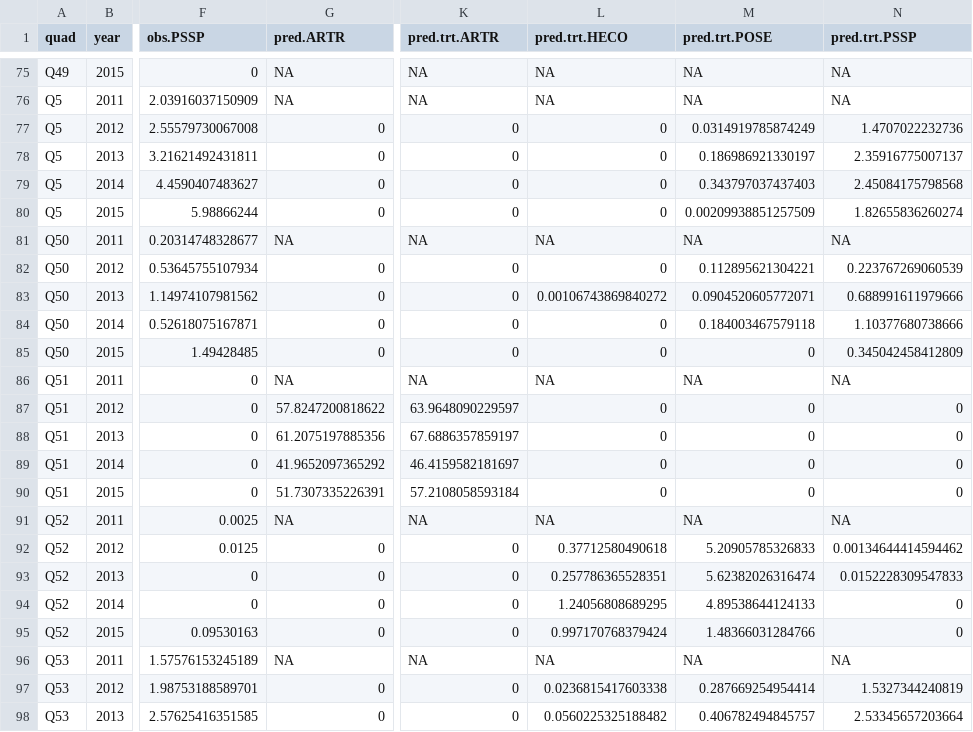
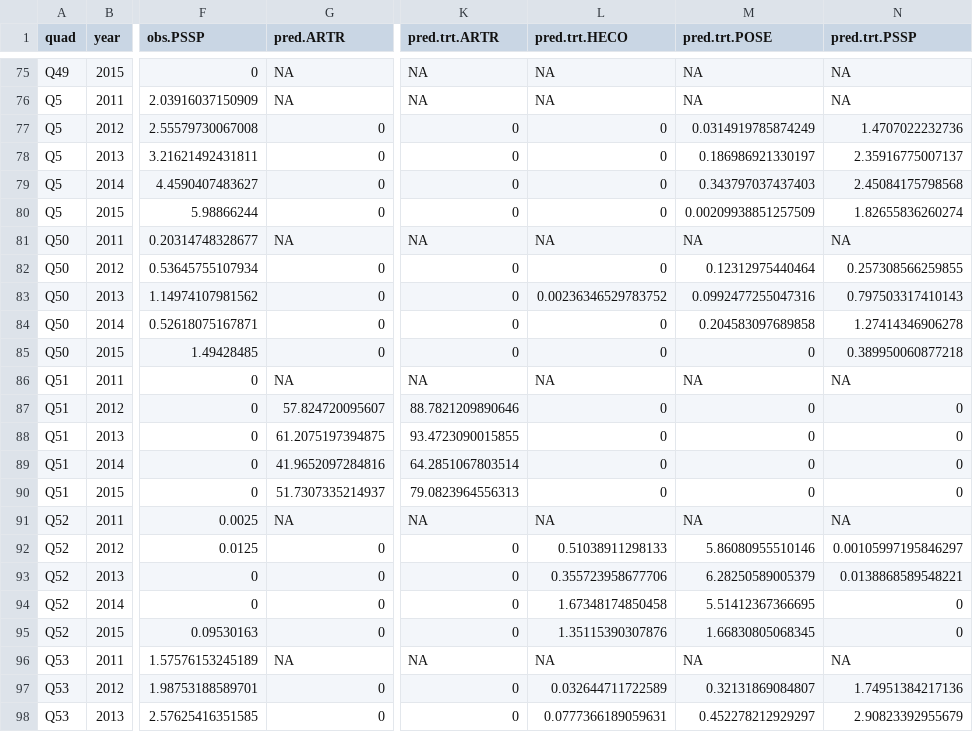
Before and after one commit to pbadler/ExperimentTests, a CSV file: removals/ibm/simulations1step/ObsPred_1step.csv, drawn as a sheet; only a part is shown, gaps mark what is left out; the diff covers the shown part only; the diff names each change by its address in the sheet, - before the commit and + after, or states it on an @@ line.

```diff
--- a/removals/ibm/simulations1step/ObsPred_1step.csv
+++ b/removals/ibm/simulations1step/ObsPred_1step.csv
-M82 (pred.trt.POSE): 0.112895621304221
+M82 (pred.trt.POSE): 0.12312975440464
-N82 (pred.trt.PSSP): 0.223767269060539
+N82 (pred.trt.PSSP): 0.257308566259855
-L83 (pred.trt.HECO): 0.00106743869840272
+L83 (pred.trt.HECO): 0.00236346529783752
-M83 (pred.trt.POSE): 0.0904520605772071
+M83 (pred.trt.POSE): 0.0992477255047316
-N83 (pred.trt.PSSP): 0.688991611979666
+N83 (pred.trt.PSSP): 0.797503317410143
-M84 (pred.trt.POSE): 0.184003467579118
+M84 (pred.trt.POSE): 0.204583097689858
-N84 (pred.trt.PSSP): 1.10377680738666
+N84 (pred.trt.PSSP): 1.27414346906278
-N85 (pred.trt.PSSP): 0.345042458412809
+N85 (pred.trt.PSSP): 0.389950060877218
-G87 (pred.ARTR): 57.8247200818622
+G87 (pred.ARTR): 57.824720095607
-K87 (pred.trt.ARTR): 63.9648090229597
+K87 (pred.trt.ARTR): 88.7821209890646
-G88 (pred.ARTR): 61.2075197885356
+G88 (pred.ARTR): 61.2075197394875
-K88 (pred.trt.ARTR): 67.6886357859197
+K88 (pred.trt.ARTR): 93.4723090015855
-G89 (pred.ARTR): 41.9652097365292
+G89 (pred.ARTR): 41.9652097284816
-K89 (pred.trt.ARTR): 46.4159582181697
+K89 (pred.trt.ARTR): 64.2851067803514
-G90 (pred.ARTR): 51.7307335226391
+G90 (pred.ARTR): 51.7307335214937
-K90 (pred.trt.ARTR): 57.2108058593184
+K90 (pred.trt.ARTR): 79.0823964556313
-L92 (pred.trt.HECO): 0.37712580490618
+L92 (pred.trt.HECO): 0.51038911298133
-M92 (pred.trt.POSE): 5.20905785326833
+M92 (pred.trt.POSE): 5.86080955510146
-N92 (pred.trt.PSSP): 0.00134644414594462
+N92 (pred.trt.PSSP): 0.00105997195846297
-L93 (pred.trt.HECO): 0.257786365528351
+L93 (pred.trt.HECO): 0.355723958677706
-M93 (pred.trt.POSE): 5.62382026316474
+M93 (pred.trt.POSE): 6.28250589005379
-N93 (pred.trt.PSSP): 0.0152228309547833
+N93 (pred.trt.PSSP): 0.0138868589548221
-L94 (pred.trt.HECO): 1.24056808689295
+L94 (pred.trt.HECO): 1.67348174850458
-M94 (pred.trt.POSE): 4.89538644124133
+M94 (pred.trt.POSE): 5.51412367366695
-L95 (pred.trt.HECO): 0.997170768379424
+L95 (pred.trt.HECO): 1.35115390307876
-M95 (pred.trt.POSE): 1.48366031284766
+M95 (pred.trt.POSE): 1.66830805068345
-L97 (pred.trt.HECO): 0.0236815417603338
+L97 (pred.trt.HECO): 0.032644711722589
-M97 (pred.trt.POSE): 0.287669254954414
+M97 (pred.trt.POSE): 0.32131869084807
-N97 (pred.trt.PSSP): 1.5327344240819
+N97 (pred.trt.PSSP): 1.74951384217136
-L98 (pred.trt.HECO): 0.0560225325188482
+L98 (pred.trt.HECO): 0.0777366189059631
-M98 (pred.trt.POSE): 0.406782494845757
+M98 (pred.trt.POSE): 0.452278212929297
-N98 (pred.trt.PSSP): 2.53345657203664
+N98 (pred.trt.PSSP): 2.90823392955679
```
Also changed, not shown: 157 edited cells elsewhere in this file, 4 other files.
